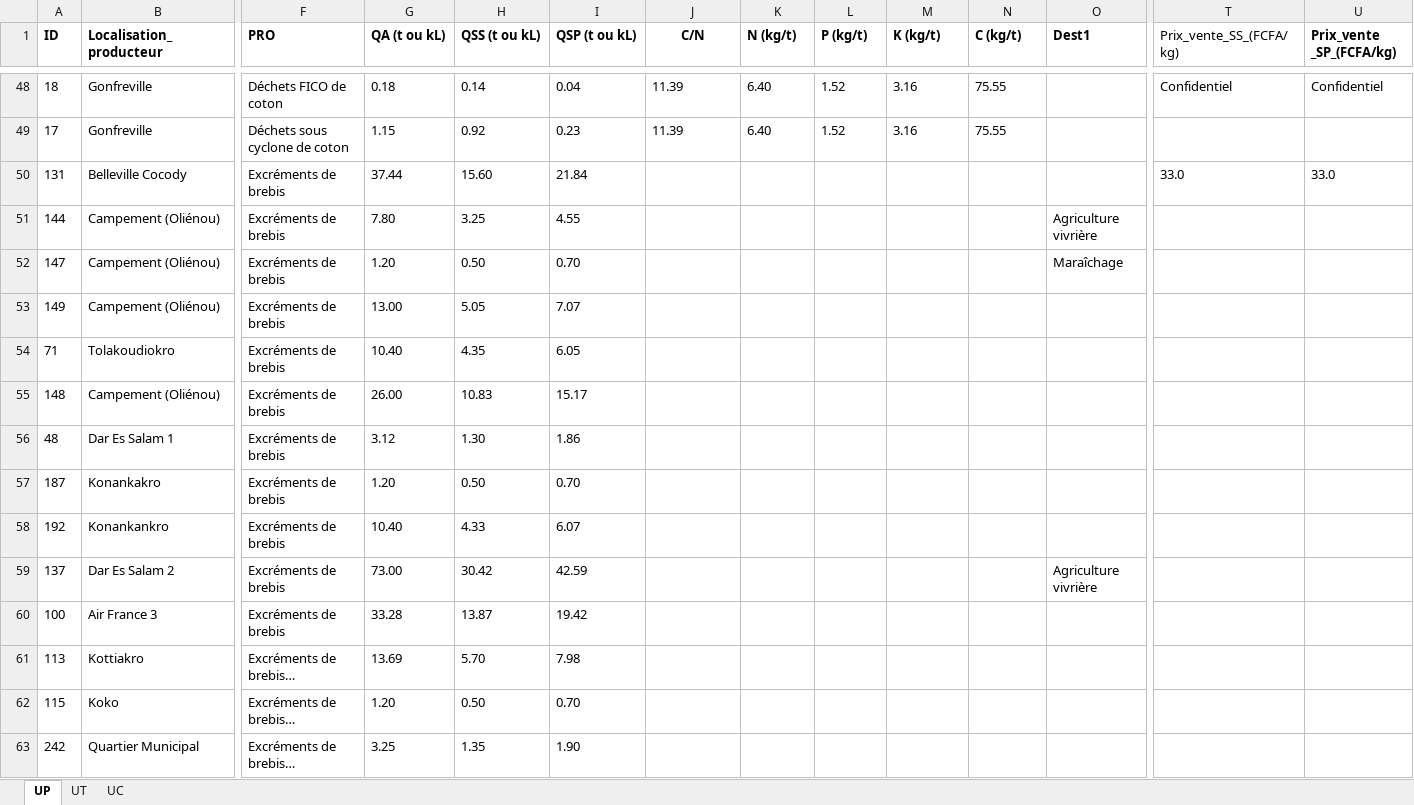
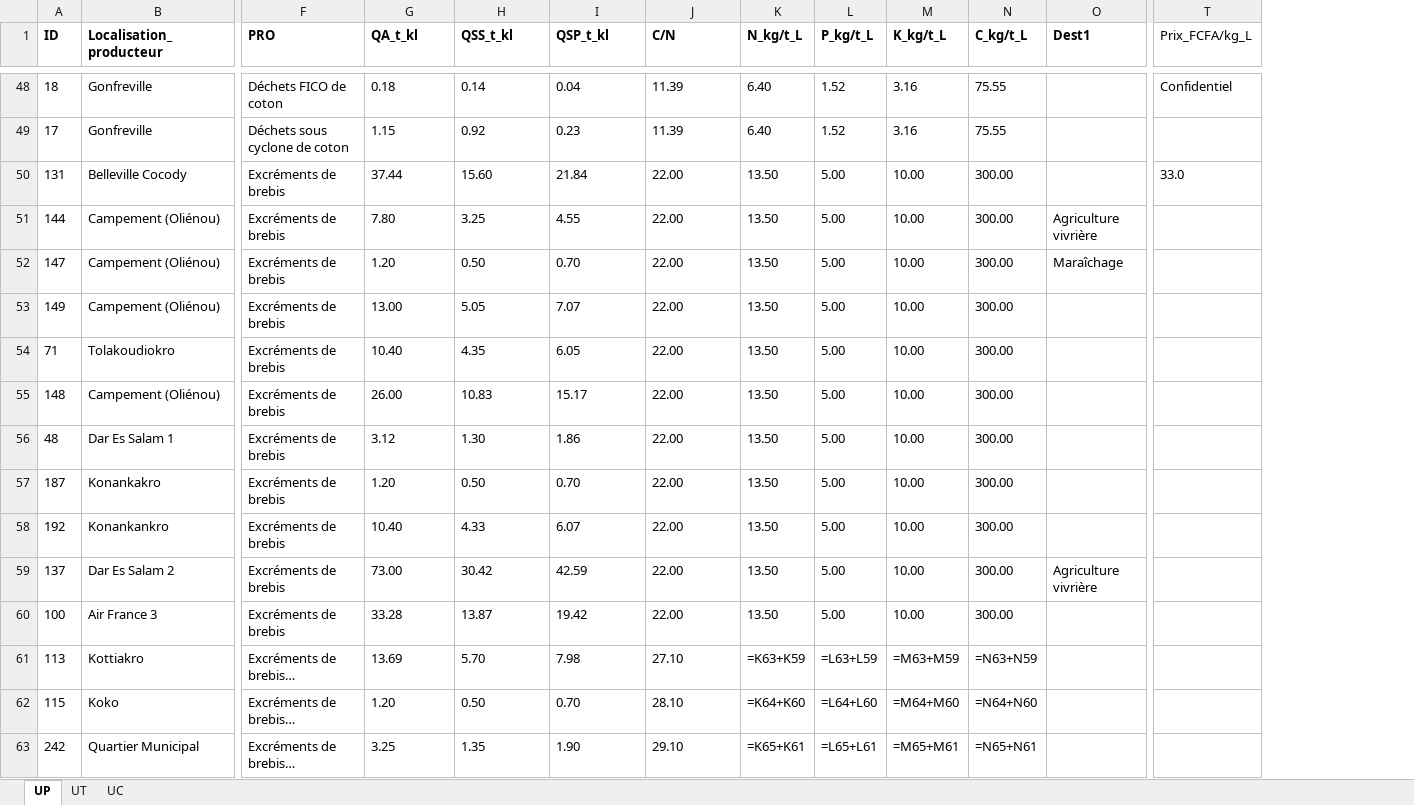
Before and after one commit to diabagateyaya/PFE_YAYA_2024, an Excel workbook: analyse_donnees/DB/bouake.xlsx, sheet UP, drawn as a sheet; only a part is shown, gaps mark what is left out; long unchanged cells end in …; values as stored, in another font and other column widths than the file's, no borders; formulas without a stored value are shown as written; table styles not drawn; removed rows and columns are numbered as before the commit, all else as after; the diff covers the shown part only; the diff names each change by its address in the sheet, - before the commit and + after, or states it on an @@ line.

```diff
--- a/analyse_donnees/DB/bouake.xlsx (sheet UP)
+++ b/analyse_donnees/DB/bouake.xlsx (sheet UP)
-column T (Prix_vente_SS_(FCFA/kg)), rows 48-50: Confidentiel |  | 33.0
-G1: QA (t ou kL)
+G1: QA_t_kl
-H1: QSS (t ou kL)
+H1: QSS_t_kl
-I1: QSP (t ou kL)
+I1: QSP_t_kl
-J1 alignment: center
+J1 alignment: left
-K1: N (kg/t)
+K1: N_kg/t_L
-L1: P (kg/t)
+L1: P_kg/t_L
-M1: K (kg/t)
+M1: K_kg/t_L
-N1: C (kg/t)
+N1: C_kg/t_L
-T1: Prix_vente _SP_(FCFA/kg)
+T1: Prix_FCFA/kg_L
-T1 bold: on
+T1 bold: off
-J50:J60 (C/N): (empty)
+J50:J60 (C/N): 22.00
-K50:K60 (N_kg/t_L): (empty)
+K50:K60 (N_kg/t_L): 13.50
-L50:L60 (P_kg/t_L): (empty)
+L50:L60 (P_kg/t_L): 5.00
-M50:M60 (K_kg/t_L): (empty)
+M50:M60 (K_kg/t_L): 10.00
-N50:N60 (C_kg/t_L): (empty)
+N50:N60 (C_kg/t_L): 300.00
-J61 (C/N): (empty)
+J61 (C/N): 27.10
-K61 (N_kg/t_L): (empty)
+K61 (N_kg/t_L): =K63+K59
-L61 (P_kg/t_L): (empty)
+L61 (P_kg/t_L): =L63+L59
-M61 (K_kg/t_L): (empty)
+M61 (K_kg/t_L): =M63+M59
-N61 (C_kg/t_L): (empty)
+N61 (C_kg/t_L): =N63+N59
-J62 (C/N): (empty)
+J62 (C/N): 28.10
-K62 (N_kg/t_L): (empty)
+K62 (N_kg/t_L): =K64+K60
-L62 (P_kg/t_L): (empty)
+L62 (P_kg/t_L): =L64+L60
-M62 (K_kg/t_L): (empty)
+M62 (K_kg/t_L): =M64+M60
-N62 (C_kg/t_L): (empty)
+N62 (C_kg/t_L): =N64+N60
-J63 (C/N): (empty)
+J63 (C/N): 29.10
-K63 (N_kg/t_L): (empty)
+K63 (N_kg/t_L): =K65+K61
-L63 (P_kg/t_L): (empty)
+L63 (P_kg/t_L): =L65+L61
-M63 (K_kg/t_L): (empty)
+M63 (K_kg/t_L): =M65+M61
-N63 (C_kg/t_L): (empty)
+N63 (C_kg/t_L): =N65+N61
```
Also changed, not shown: 305 edited cells and cell formats elsewhere in this sheet, sheet UC, sheet UT, analyse_donnees/DB/korhogo.xlsx, 1 other file.
